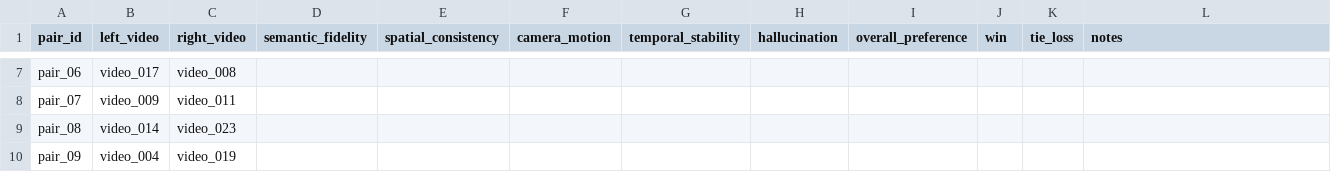
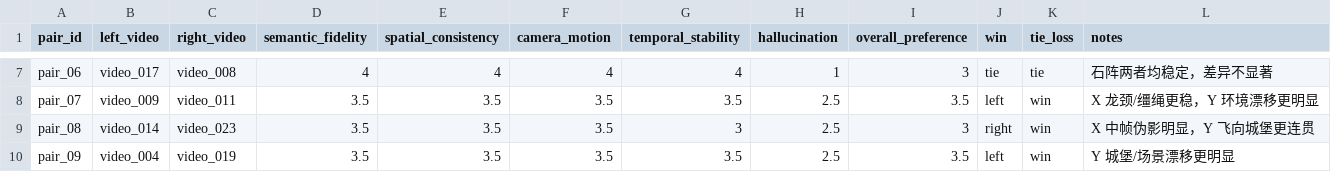
Before and after one commit to zinianly-aide/lingbot-world-v2, a CSV file: eval/e2_new/blind/human_eval_paired.csv, drawn as a sheet; only a part is shown, gaps mark what is left out; the diff covers the shown part only; the diff names each change by its address in the sheet, - before the commit and + after, or states it on an @@ line.

```diff
--- a/eval/e2_new/blind/human_eval_paired.csv
+++ b/eval/e2_new/blind/human_eval_paired.csv
-D7 (semantic_fidelity): (empty)
+D7 (semantic_fidelity): 4
-E7 (spatial_consistency): (empty)
+E7 (spatial_consistency): 4
-F7 (camera_motion): (empty)
+F7 (camera_motion): 4
-G7 (temporal_stability): (empty)
+G7 (temporal_stability): 4
-H7 (hallucination): (empty)
+H7 (hallucination): 1
-I7 (overall_preference): (empty)
+I7 (overall_preference): 3
-J7 (win): (empty)
+J7 (win): tie
-K7 (tie_loss): (empty)
+K7 (tie_loss): tie
-L7 (notes): (empty)
+L7 (notes): 石阵两者均稳定，差异不显著
-D8:D10 (semantic_fidelity): (empty)
+D8:D10 (semantic_fidelity): 3.5
-E8:E10 (spatial_consistency): (empty)
+E8:E10 (spatial_consistency): 3.5
-F8:F10 (camera_motion): (empty)
+F8:F10 (camera_motion): 3.5
-G8 (temporal_stability): (empty)
+G8 (temporal_stability): 3.5
-H8:H10 (hallucination): (empty)
+H8:H10 (hallucination): 2.5
-I8 (overall_preference): (empty)
+I8 (overall_preference): 3.5
-J8 (win): (empty)
+J8 (win): left
-K8:K10 (tie_loss): (empty)
+K8:K10 (tie_loss): win
-L8 (notes): (empty)
+L8 (notes): X 龙颈/缰绳更稳，Y 环境漂移更明显
-G9 (temporal_stability): (empty)
+G9 (temporal_stability): 3
-I9 (overall_preference): (empty)
+I9 (overall_preference): 3
-J9 (win): (empty)
+J9 (win): right
-L9 (notes): (empty)
+L9 (notes): X 中帧伪影明显，Y 飞向城堡更连贯
-G10 (temporal_stability): (empty)
+G10 (temporal_stability): 3.5
-I10 (overall_preference): (empty)
+I10 (overall_preference): 3.5
-J10 (win): (empty)
+J10 (win): left
-L10 (notes): (empty)
+L10 (notes): Y 城堡/场景漂移更明显
```
Also changed, not shown: 99 edited cells elsewhere in this file, 9 other files.
